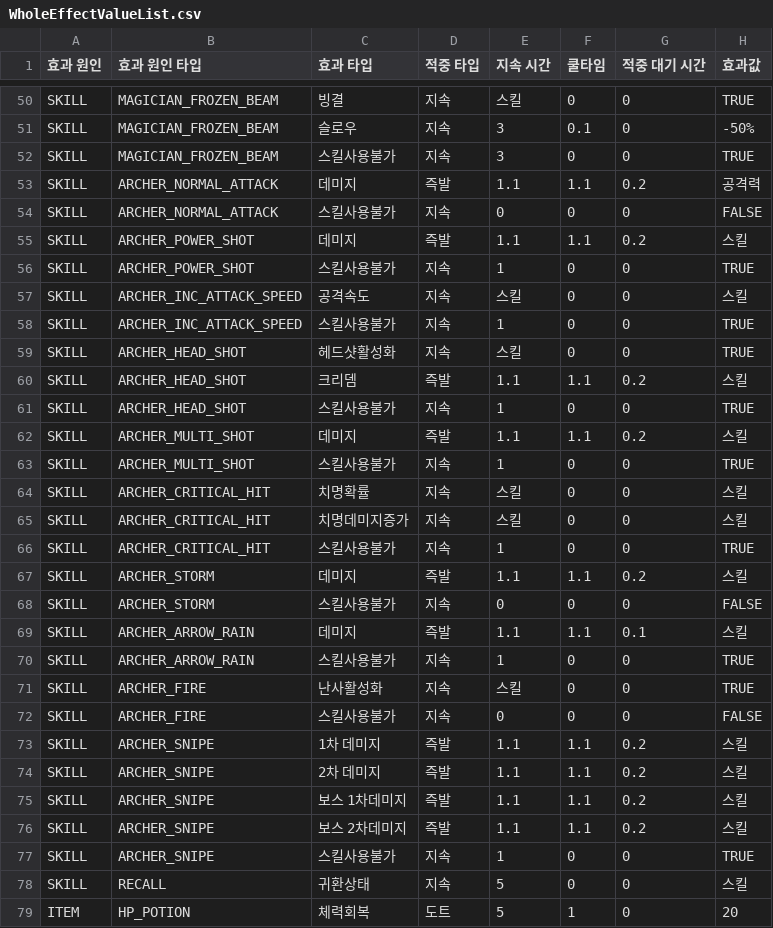
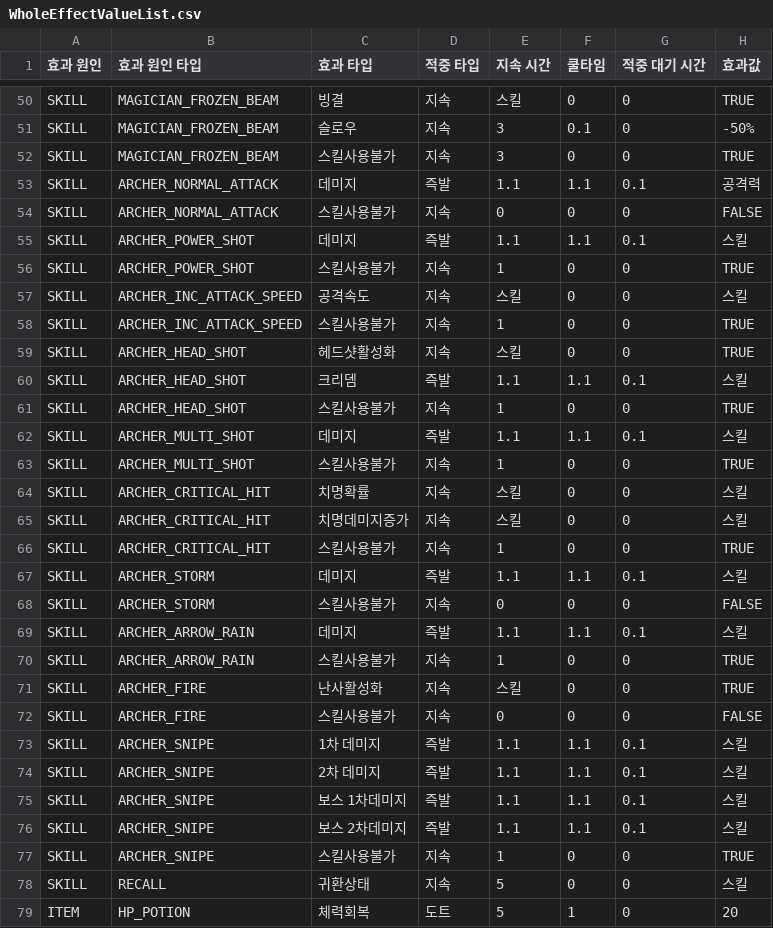
Before and after one commit to irmle/GOC_JavaServer, a CSV file: src/GameDataFiles/WholeEffectValueList.csv, drawn as a sheet; only a part is shown, gaps mark what is left out.

```diff
--- a/src/GameDataFiles/WholeEffectValueList.csv
+++ b/src/GameDataFiles/WholeEffectValueList.csv
@@ -52,5 +52,5 @@ SKILL,MAGICIAN_FROZEN_BEAM,슬로우,지속,3,0.1,0,-50%
 SKILL,MAGICIAN_FROZEN_BEAM,스킬사용불가,지속,3,0,0,TRUE
-SKILL,ARCHER_NORMAL_ATTACK,데미지,즉발,1.1,1.1,0.2,공격력
+SKILL,ARCHER_NORMAL_ATTACK,데미지,즉발,1.1,1.1,0.1,공격력
 SKILL,ARCHER_NORMAL_ATTACK,스킬사용불가,지속,0,0,0,FALSE
-SKILL,ARCHER_POWER_SHOT,데미지,즉발,1.1,1.1,0.2,스킬
+SKILL,ARCHER_POWER_SHOT,데미지,즉발,1.1,1.1,0.1,스킬
 SKILL,ARCHER_POWER_SHOT,스킬사용불가,지속,1,0,0,TRUE
@@ -59,5 +59,5 @@ SKILL,ARCHER_INC_ATTACK_SPEED,스킬사용불가,지속,1,0,0,TRUE
 SKILL,ARCHER_HEAD_SHOT,헤드샷활성화,지속,스킬,0,0,TRUE
-SKILL,ARCHER_HEAD_SHOT,크리뎀,즉발,1.1,1.1,0.2,스킬
+SKILL,ARCHER_HEAD_SHOT,크리뎀,즉발,1.1,1.1,0.1,스킬
 SKILL,ARCHER_HEAD_SHOT,스킬사용불가,지속,1,0,0,TRUE
-SKILL,ARCHER_MULTI_SHOT,데미지,즉발,1.1,1.1,0.2,스킬
+SKILL,ARCHER_MULTI_SHOT,데미지,즉발,1.1,1.1,0.1,스킬
 SKILL,ARCHER_MULTI_SHOT,스킬사용불가,지속,1,0,0,TRUE
@@ -66,3 +66,3 @@ SKILL,ARCHER_CRITICAL_HIT,치명데미지증가,지속,스킬,0,0,스킬
 SKILL,ARCHER_CRITICAL_HIT,스킬사용불가,지속,1,0,0,TRUE
-SKILL,ARCHER_STORM,데미지,즉발,1.1,1.1,0.2,스킬
+SKILL,ARCHER_STORM,데미지,즉발,1.1,1.1,0.1,스킬
 SKILL,ARCHER_STORM,스킬사용불가,지속,0,0,0,FALSE
@@ -72,6 +72,6 @@ SKILL,ARCHER_FIRE,난사활성화,지속,스킬,0,0,TRUE
 SKILL,ARCHER_FIRE,스킬사용불가,지속,0,0,0,FALSE
-SKILL,ARCHER_SNIPE,1차 데미지,즉발,1.1,1.1,0.2,스킬
-SKILL,ARCHER_SNIPE,2차 데미지,즉발,1.1,1.1,0.2,스킬
-SKILL,ARCHER_SNIPE,보스 1차데미지,즉발,1.1,1.1,0.2,스킬
-SKILL,ARCHER_SNIPE,보스 2차데미지,즉발,1.1,1.1,0.2,스킬
+SKILL,ARCHER_SNIPE,1차 데미지,즉발,1.1,1.1,0.1,스킬
+SKILL,ARCHER_SNIPE,2차 데미지,즉발,1.1,1.1,0.1,스킬
+SKILL,ARCHER_SNIPE,보스 1차데미지,즉발,1.1,1.1,0.1,스킬
+SKILL,ARCHER_SNIPE,보스 2차데미지,즉발,1.1,1.1,0.1,스킬
 SKILL,ARCHER_SNIPE,스킬사용불가,지속,1,0,0,TRUE
```
Also changed, not shown: src/GameDataFiles/SkillInfoListPerSkillLevel.csv, 13 other files.
